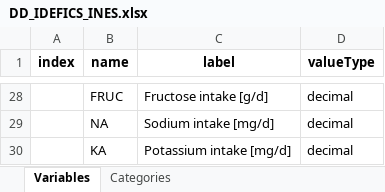
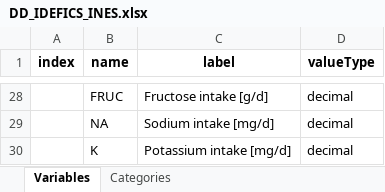
Before and after one commit to nfdi4health/use-cases-harmonisation, an Excel workbook: analyst/Ines/rmonize/data_dictionary/DD_IDEFICS_INES.xlsx, sheet Variables, drawn as a sheet; only a part is shown, gaps mark what is left out; values as stored, in another font and other column widths than the file's, no borders; the diff names each change by its address in the sheet, - before the commit and + after, or states it on an @@ line.

Commit message:
IDEFICS-3
updated version from Ines

```diff
--- a/analyst/Ines/rmonize/data_dictionary/DD_IDEFICS_INES.xlsx (sheet Variables)
+++ b/analyst/Ines/rmonize/data_dictionary/DD_IDEFICS_INES.xlsx (sheet Variables)
-B30 (name): KA
+B30 (name): K
```
Also changed, not shown: analyst/Ines/rmonize/data_proc_elem/DPE_IDEFICS_INES.xlsx, 2 other files.
